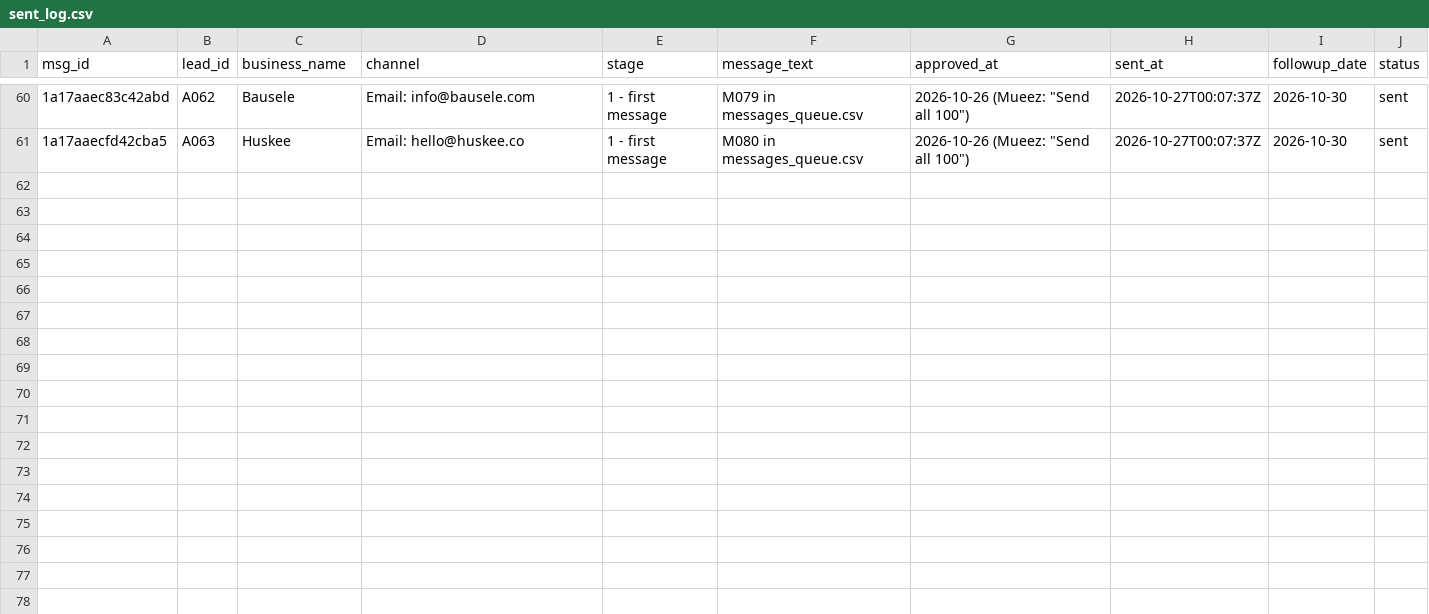
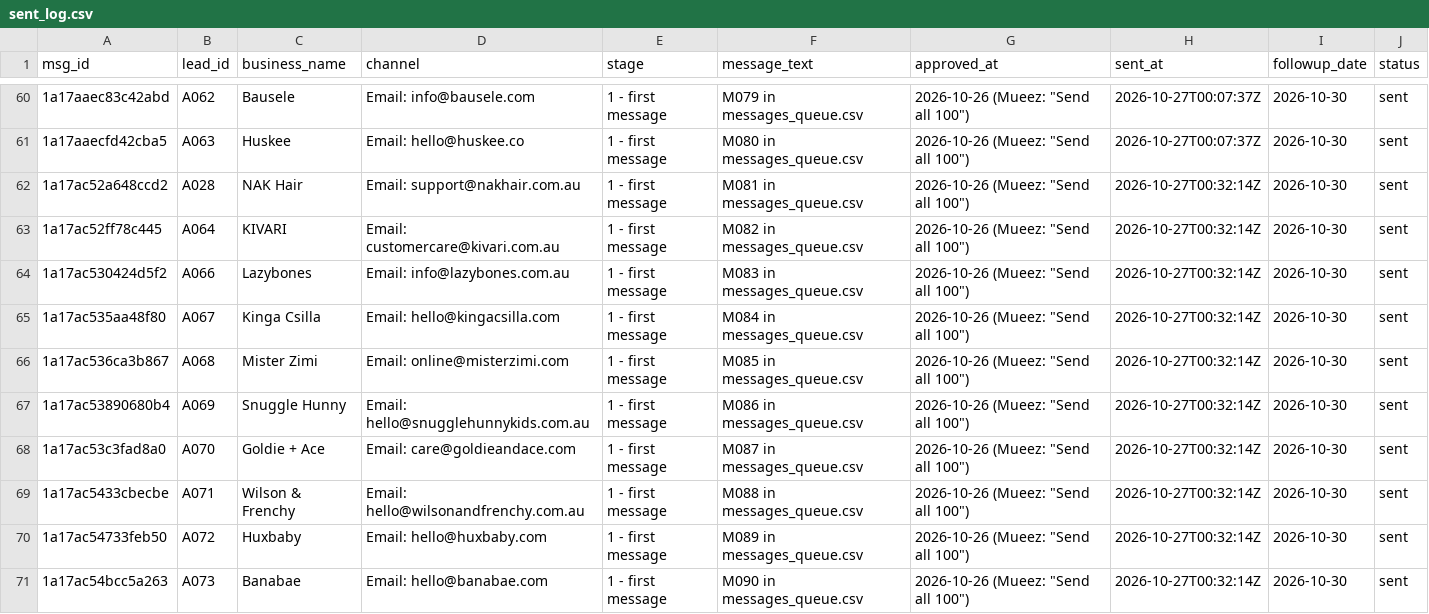
Before and after one commit to mueez-ops/Ads-automation, a CSV file: outreach/sent_log.csv, drawn as a sheet; only a part is shown, gaps mark what is left out.

```diff
--- a/outreach/sent_log.csv
+++ b/outreach/sent_log.csv
@@ -61 +61,11 @@ msg_id,lead_id,business_name,channel,stage,message_text,approved_at,sent_at,foll
 1a17aaecfd42cba5,A063,Huskee,Email: hello@huskee.co,1 - first message,M080 in messages_queue.csv,"2026-10-26 (Mueez: ""Send all 100"")",2026-10-27T00:07:37Z,2026-10-30,sent
+1a17ac52a648ccd2,A028,NAK Hair,Email: support@nakhair.com.au,1 - first message,M081 in messages_queue.csv,"2026-10-26 (Mueez: ""Send all 100"")",2026-10-27T00:32:14Z,2026-10-30,sent
+1a17ac52ff78c445,A064,KIVARI,Email: customercare@kivari.com.au,1 - first message,M082 in messages_queue.csv,"2026-10-26 (Mueez: ""Send all 100"")",2026-10-27T00:32:14Z,2026-10-30,sent
+1a17ac530424d5f2,A066,Lazybones,Email: info@lazybones.com.au,1 - first message,M083 in messages_queue.csv,"2026-10-26 (Mueez: ""Send all 100"")",2026-10-27T00:32:14Z,2026-10-30,sent
+1a17ac535aa48f80,A067,Kinga Csilla,Email: hello@kingacsilla.com,1 - first message,M084 in messages_queue.csv,"2026-10-26 (Mueez: ""Send all 100"")",2026-10-27T00:32:14Z,2026-10-30,sent
+1a17ac536ca3b867,A068,Mister Zimi,Email: online@misterzimi.com,1 - first message,M085 in messages_queue.csv,"2026-10-26 (Mueez: ""Send all 100"")",2026-10-27T00:32:14Z,2026-10-30,sent
+1a17ac53890680b4,A069,Snuggle Hunny,Email: hello@snugglehunnykids.com.au,1 - first message,M086 in messages_queue.csv,"2026-10-26 (Mueez: ""Send all 100"")",2026-10-27T00:32:14Z,2026-10-30,sent
+1a17ac53c3fad8a0,A070,Goldie + Ace,Email: care@goldieandace.com,1 - first message,M087 in messages_queue.csv,"2026-10-26 (Mueez: ""Send all 100"")",2026-10-27T00:32:14Z,2026-10-30,sent
+1a17ac5433cbecbe,A071,Wilson & Frenchy,Email: hello@wilsonandfrenchy.com.au,1 - first message,M088 in messages_queue.csv,"2026-10-26 (Mueez: ""Send all 100"")",2026-10-27T00:32:14Z,2026-10-30,sent
+1a17ac54733feb50,A072,Huxbaby,Email: hello@huxbaby.com,1 - first message,M089 in messages_queue.csv,"2026-10-26 (Mueez: ""Send all 100"")",2026-10-27T00:32:14Z,2026-10-30,sent
+1a17ac54bcc5a263,A073,Banabae,Email: hello@banabae.com,1 - first message,M090 in messages_queue.csv,"2026-10-26 (Mueez: ""Send all 100"")",2026-10-27T00:32:14Z,2026-10-30,sent
```
Also changed, not shown: leads/lead_database.csv, outreach/followups_due.csv, 2 other files.
